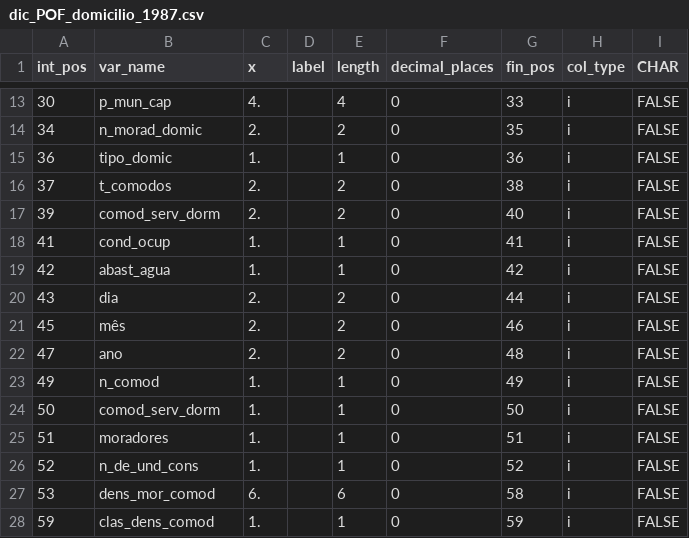
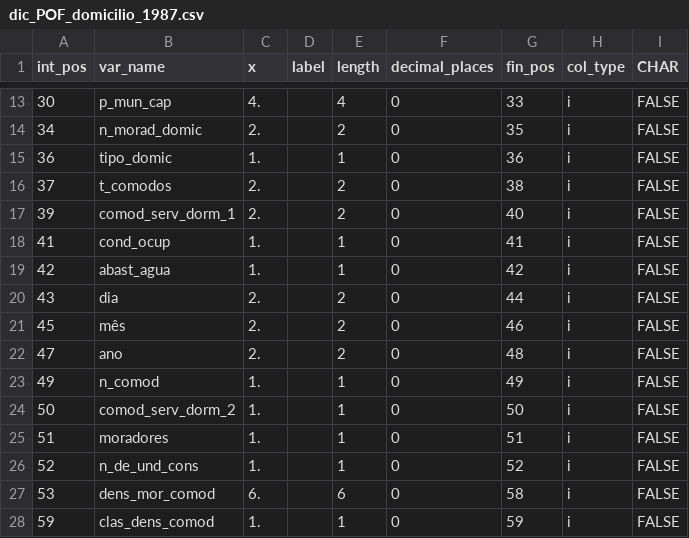
Before and after one commit to lucianomoura90/microdadosBrasil, a CSV file: inst/extdata/dics/dic_POF_domicilio_1987.csv, drawn as a sheet; only a part is shown, gaps mark what is left out.

```diff
--- a/inst/extdata/dics/dic_POF_domicilio_1987.csv
+++ b/inst/extdata/dics/dic_POF_domicilio_1987.csv
@@ -16,3 +16,3 @@ int_pos;var_name;x;label;length;decimal_places;fin_pos;col_type;CHAR
 37;t_comodos;2.;;2;0;38;i;FALSE
-39;comod_serv_dorm;2.;;2;0;40;i;FALSE
+39;comod_serv_dorm_1;2.;;2;0;40;i;FALSE
 41;cond_ocup;1.;;1;0;41;i;FALSE
@@ -23,3 +23,3 @@ int_pos;var_name;x;label;length;decimal_places;fin_pos;col_type;CHAR
 49;n_comod;1.;;1;0;49;i;FALSE
-50;comod_serv_dorm;1.;;1;0;50;i;FALSE
+50;comod_serv_dorm_2;1.;;1;0;50;i;FALSE
 51;moradores;1.;;1;0;51;i;FALSE
```
Also changed, not shown: inst/extdata/POF_files_metadata_harmonization.csv, 5 other files.
